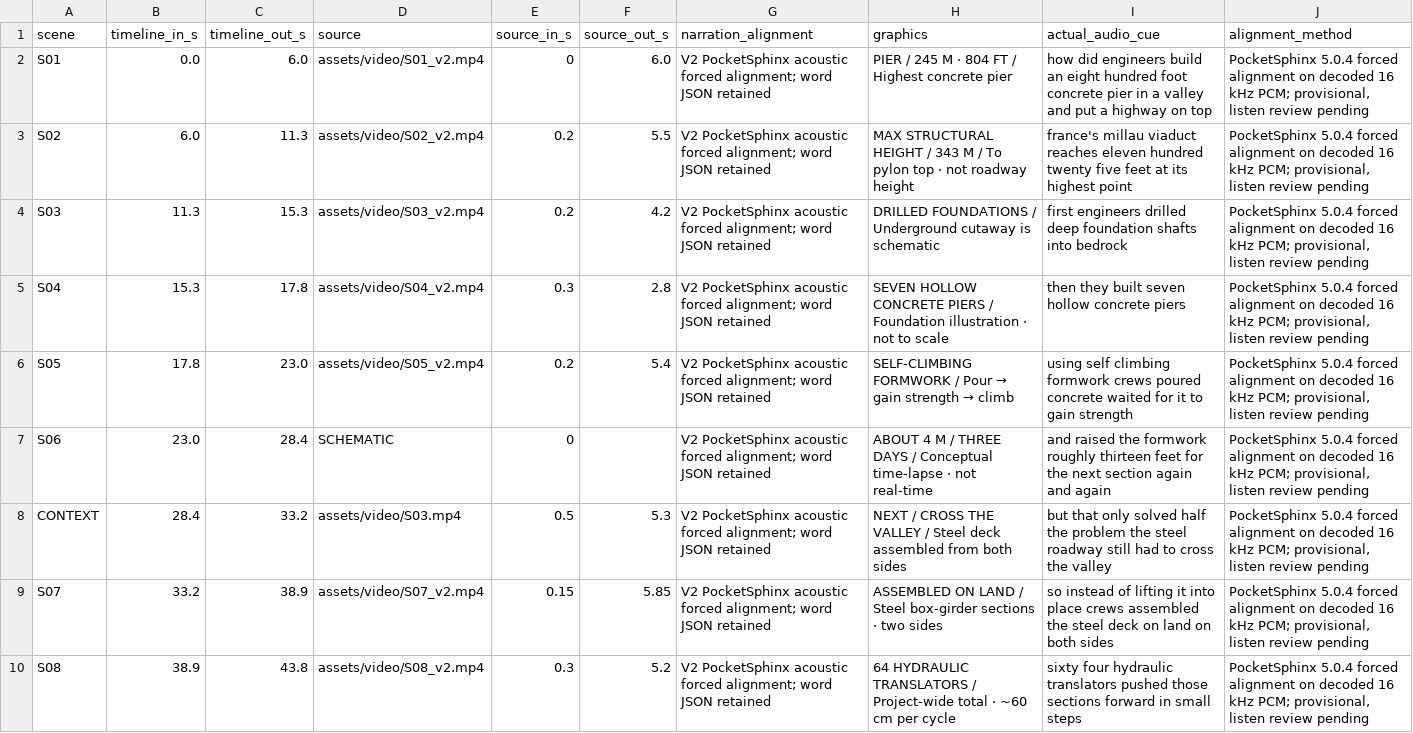
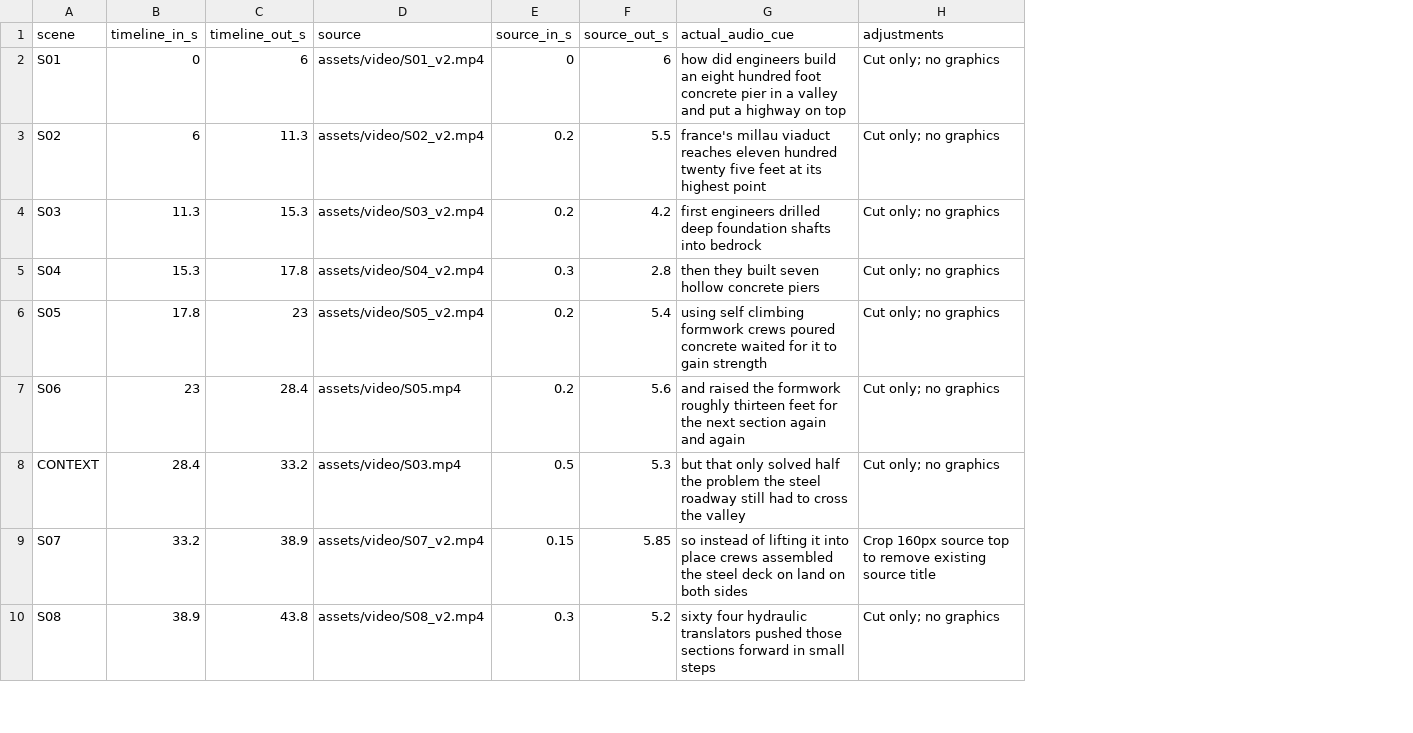
Before and after one commit to alexpranata/RUMY_WHY_VIDEO_003_MILLAU_V2_CODEX, a CSV file: output/reports/timeline_alignment.csv, drawn as a sheet; only a part is shown; removed rows and columns are numbered as before the commit, all else as after; the diff covers the shown part only; the diff names each change by its address in the sheet, - before the commit and + after, or states it on an @@ line.

Commit message:
Simplify Millau edit to footage, narration and subtitles only

```diff
--- a/output/reports/timeline_alignment.csv
+++ b/output/reports/timeline_alignment.csv
-column G (narration_alignment), rows 2-10: all V2 PocketSphinx acoustic forced alignment; word JSON retained
-column H (graphics), rows 2-10: PIER / 245 M · 804 FT / Highest concrete pier | MAX STRUCTURAL HEIGHT / 343 M / To pylon top · not roadway height | DRILLED FOUNDATIONS / Underground cutaway is schematic | SEVEN HOLLOW CONCRETE PIERS / Foundation illustration · not to scale | SELF-CLIMBING FORMWORK / Pour → gain strength → climb | ABOUT 4 M / THREE DAYS / Conceptual time-lapse · not real-time | NEXT / CROSS THE VALLEY / Steel deck assembled from both sides | ASSEMBLED ON LAND / Steel box-girder sections · two sides | 64 HYDRAULIC TRANSLATORS / Project-wide total · ~60 cm per cycle
-column J (alignment_method), rows 2-10: all PocketSphinx 5.0.4 forced alignment on decoded 16 kHz PCM; provisional, listen review pending
+column H (adjustments), rows 2-10: Cut only; no graphics | Cut only; no graphics | Cut only; no graphics | Cut only; no graphics | Cut only; no graphics | Cut only; no graphics | Cut only; no graphics | Crop 160px source top to remove existing source title | Cut only; no graphics
-B2 (timeline_in_s): 0.0
+B2 (timeline_in_s): 0
-C2 (timeline_out_s): 6.0
+C2 (timeline_out_s): 6
-F2 (source_out_s): 6.0
+F2 (source_out_s): 6
-B3 (timeline_in_s): 6.0
+B3 (timeline_in_s): 6
-C6 (timeline_out_s): 23.0
+C6 (timeline_out_s): 23
-B7 (timeline_in_s): 23.0
+B7 (timeline_in_s): 23
-D7 (source): SCHEMATIC
+D7 (source): assets/video/S05.mp4
-E7 (source_in_s): 0
+E7 (source_in_s): 0.2
-F7 (source_out_s): (empty)
+F7 (source_out_s): 5.6
```
Also changed, not shown: 2 added rows, 2 removed rows and 4 edited cells elsewhere in this file, 31 other files.
